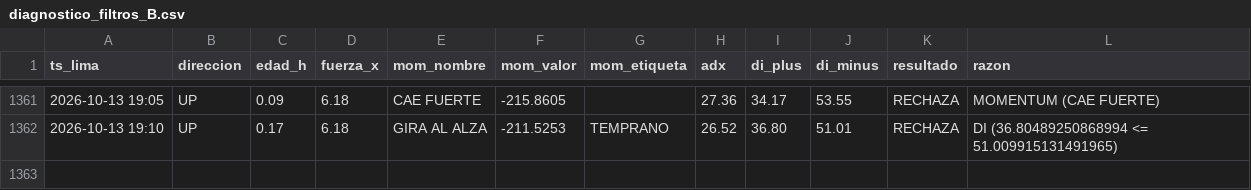
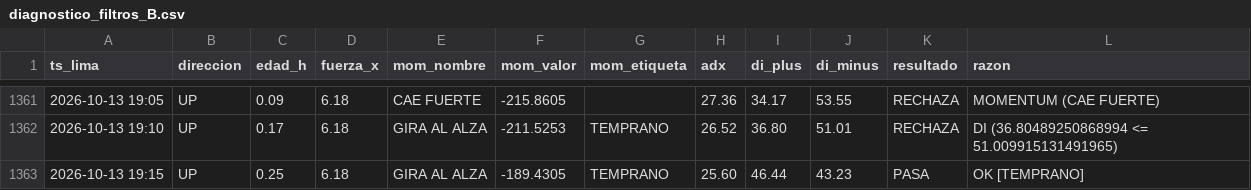
Before and after one commit to Interpage188/interpage, a CSV file: data/diagnostico_filtros_B.csv, drawn as a sheet; only a part is shown, gaps mark what is left out; the diff names each change by its address in the sheet, - before the commit and + after, or states it on an @@ line.

```diff
--- a/data/diagnostico_filtros_B.csv
+++ b/data/diagnostico_filtros_B.csv
+row 1363: 2026-10-13 19:15 | UP | 0.25 | 6.18 | GIRA AL ALZA | -189.4305 | TEMPRANO | 25.60 | 46.44 | 43.23 | PASA | OK [TEMPRANO]
```
Also changed, not shown: data/multi_tf_coinbeaconB.csv, 2 other files.
